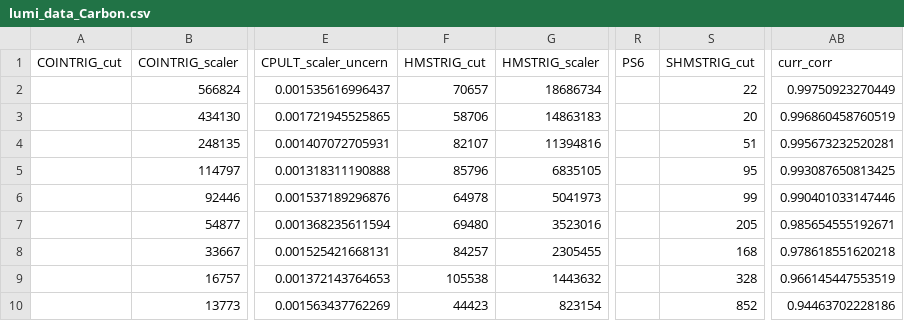
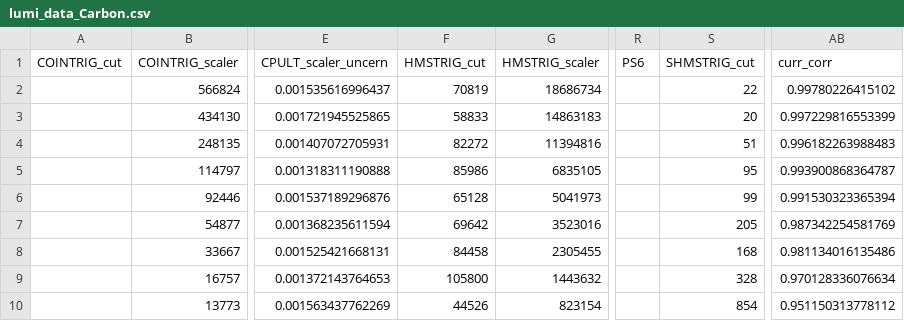
Before and after one commit to JeffersonLab/UTIL_PION, a CSV file: scripts/luminosity/OUTPUTS/Lumi9-2/pt1/lumi_data_Carbon.csv, drawn as a sheet; only a part is shown, gaps mark what is left out; the diff names each change by its address in the sheet, - before the commit and + after, or states it on an @@ line.

```diff
--- a/scripts/luminosity/OUTPUTS/Lumi9-2/pt1/lumi_data_Carbon.csv
+++ b/scripts/luminosity/OUTPUTS/Lumi9-2/pt1/lumi_data_Carbon.csv
-F2 (HMSTRIG_cut): 70657
+F2 (HMSTRIG_cut): 70819
-AB2 (curr_corr): 0.99750923270449
+AB2 (curr_corr): 0.99780226415102
-F3 (HMSTRIG_cut): 58706
+F3 (HMSTRIG_cut): 58833
-AB3 (curr_corr): 0.996860458760519
+AB3 (curr_corr): 0.997229816553399
-F4 (HMSTRIG_cut): 82107
+F4 (HMSTRIG_cut): 82272
-AB4 (curr_corr): 0.995673232520281
+AB4 (curr_corr): 0.996182263988483
-F5 (HMSTRIG_cut): 85796
+F5 (HMSTRIG_cut): 85986
-AB5 (curr_corr): 0.993087650813425
+AB5 (curr_corr): 0.993900868364787
-F6 (HMSTRIG_cut): 64978
+F6 (HMSTRIG_cut): 65128
-AB6 (curr_corr): 0.990401033147446
+AB6 (curr_corr): 0.991530323365394
-F7 (HMSTRIG_cut): 69480
+F7 (HMSTRIG_cut): 69642
-AB7 (curr_corr): 0.985654555192671
+AB7 (curr_corr): 0.987342254581769
-F8 (HMSTRIG_cut): 84257
+F8 (HMSTRIG_cut): 84458
-AB8 (curr_corr): 0.978618551620218
+AB8 (curr_corr): 0.981134016135486
-F9 (HMSTRIG_cut): 105538
+F9 (HMSTRIG_cut): 105800
-AB9 (curr_corr): 0.966145447553519
+AB9 (curr_corr): 0.970128336076634
-F10 (HMSTRIG_cut): 44423
+F10 (HMSTRIG_cut): 44526
-S10 (SHMSTRIG_cut): 852
+S10 (SHMSTRIG_cut): 854
-AB10 (curr_corr): 0.94463702228186
+AB10 (curr_corr): 0.951150313778112
```
Also changed, not shown: scripts/luminosity/OUTPUTS/Lumi6-4/HMS/lumi_data_Carbon.csv, scripts/luminosity/OUTPUTS/Lumi6-4/SHMS/lumi_data_Carbon.csv, 1 other file.
